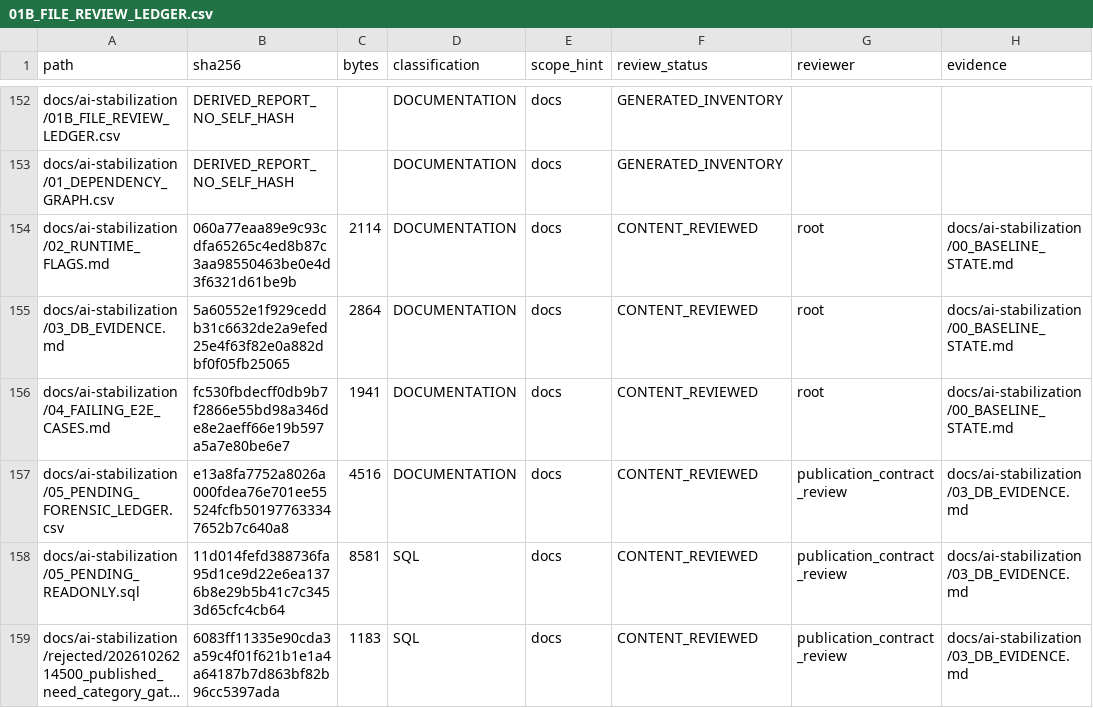
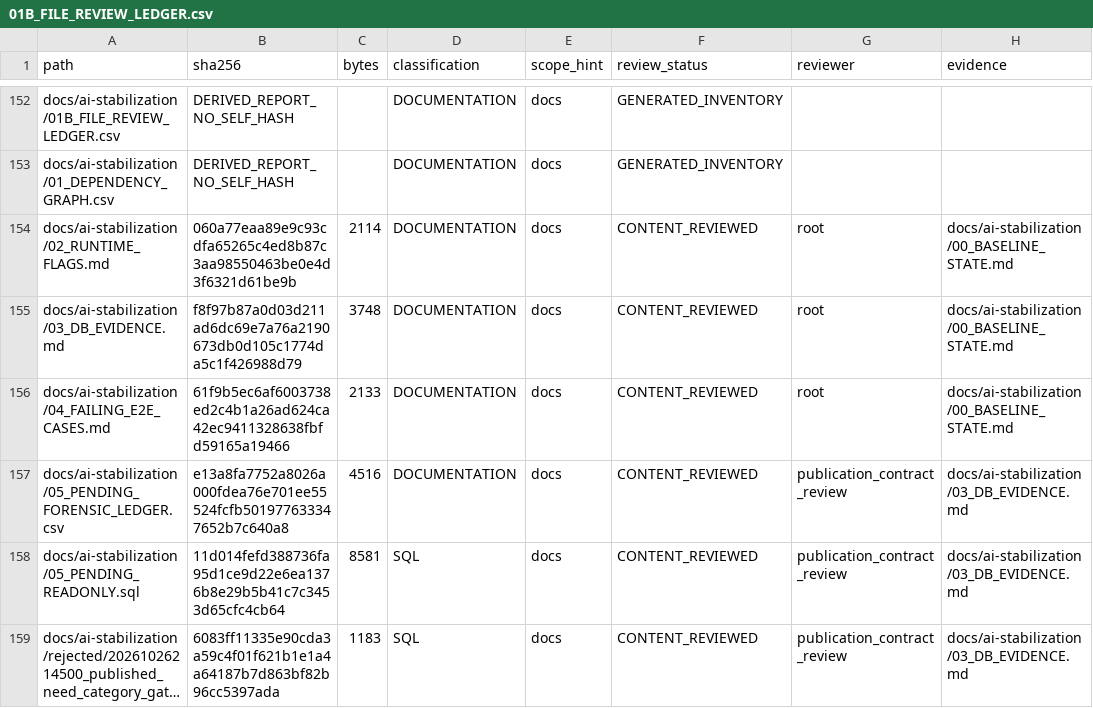
Before and after one commit to uskocibusiness-boop/USKOCI-EAN, a CSV file: docs/ai-stabilization/01B_FILE_REVIEW_LEDGER.csv, drawn as a sheet; only a part is shown, gaps mark what is left out; long unchanged cells end in …; the diff covers the shown part only.

Commit message:
docs(ai): record durable hint bounds and final verification

```diff
--- a/docs/ai-stabilization/01B_FILE_REVIEW_LEDGER.csv
+++ b/docs/ai-stabilization/01B_FILE_REVIEW_LEDGER.csv
@@ -154,4 +154,4 @@
 "docs/ai-stabilization/02_RUNTIME_FLAGS.md","060a77eaa89e9c93cdfa65265c4ed8b87c3aa98550463be0e4d3f6321d61be9b","2114","DOCUMENTATION","docs","CONTENT_REVIEWED","root","docs/ai-stabilization/00_BASELINE_STATE.md"
-"docs/ai-stabilization/03_DB_EVIDENCE.md","5a60552e1f929ceddb31c6632de2a9efed25e4f63f82e0a882dbf0f05fb25065","2864","DOCUMENTATION","docs","CONTENT_REVIEWED","root","docs/ai-stabilization/00_BASELINE_STATE.md"
-"docs/ai-stabilization/04_FAILING_E2E_CASES.md","fc530fbdecff0db9b7f2866e55bd98a346de8e2aeff66e19b597a5a7e80be6e7","1941","DOCUMENTATION","docs","CONTENT_REVIEWED","root","docs/ai-stabilization/00_BASELINE_STATE.md"
+"docs/ai-stabilization/03_DB_EVIDENCE.md","f8f97b87a0d03d211ad6dc69e7a76a2190673db0d105c1774da5c1f426988d79","3748","DOCUMENTATION","docs","CONTENT_REVIEWED","root","docs/ai-stabilization/00_BASELINE_STATE.md"
+"docs/ai-stabilization/04_FAILING_E2E_CASES.md","61f9b5ec6af6003738ed2c4b1a26ad624ca42ec9411328638fbfd59165a19466","2133","DOCUMENTATION","docs","CONTENT_REVIEWED","root","docs/ai-stabilization/00_BASELINE_STATE.md"
 "docs/ai-stabilization/05_PENDING_FORENSIC_LEDGER.csv","e13a8fa7752a8026a000fdea76e701ee55524fcfb501977633347652b7c640a8","4516","DOCUMENTATION","docs","CONTENT_REVIEWED","publication_contract_review","docs/ai-stabilization/03_DB_EVIDENCE.md"
```
Also changed, not shown: 7 edited cells elsewhere in this file, docs/ai-stabilization/01_DEPENDENCY_GRAPH.csv, 4 other files.
